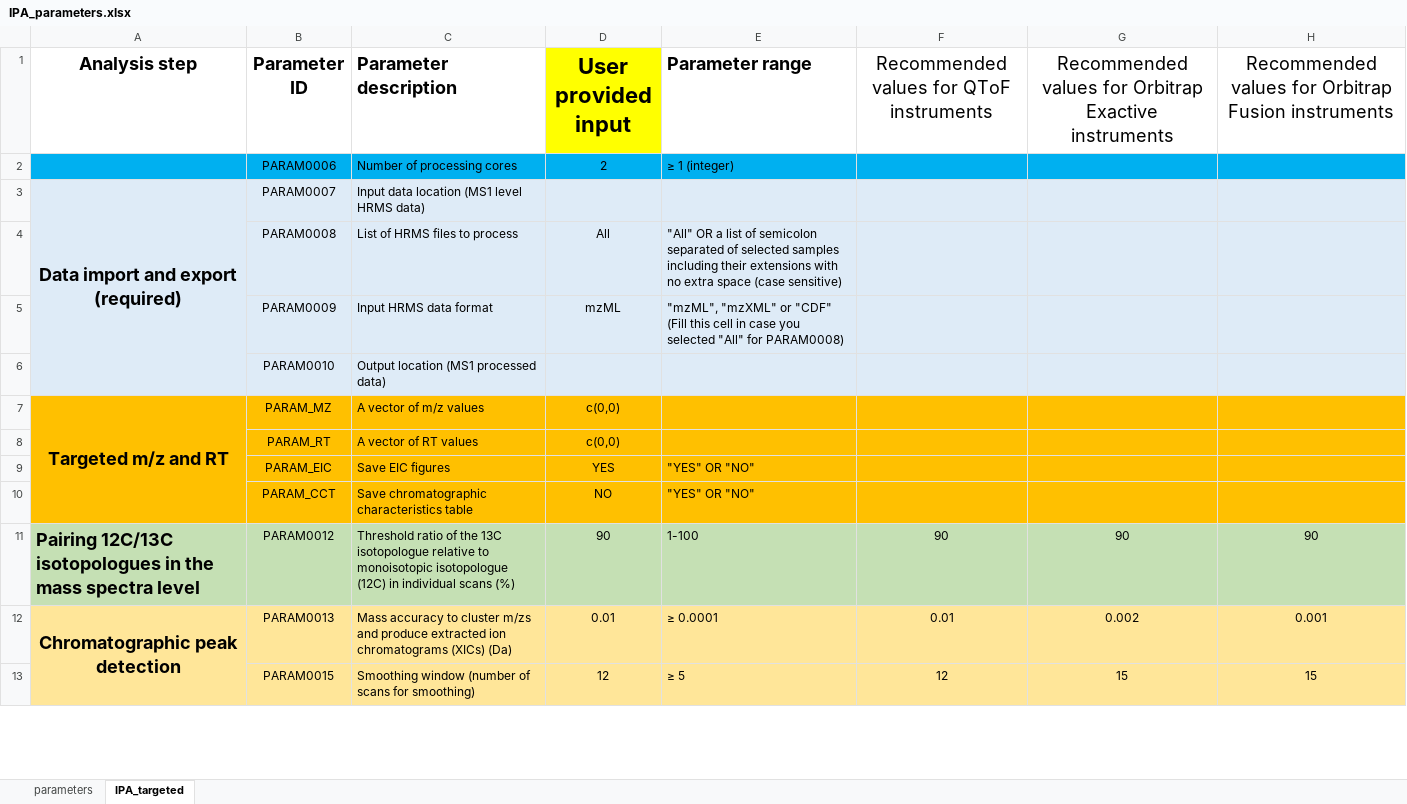
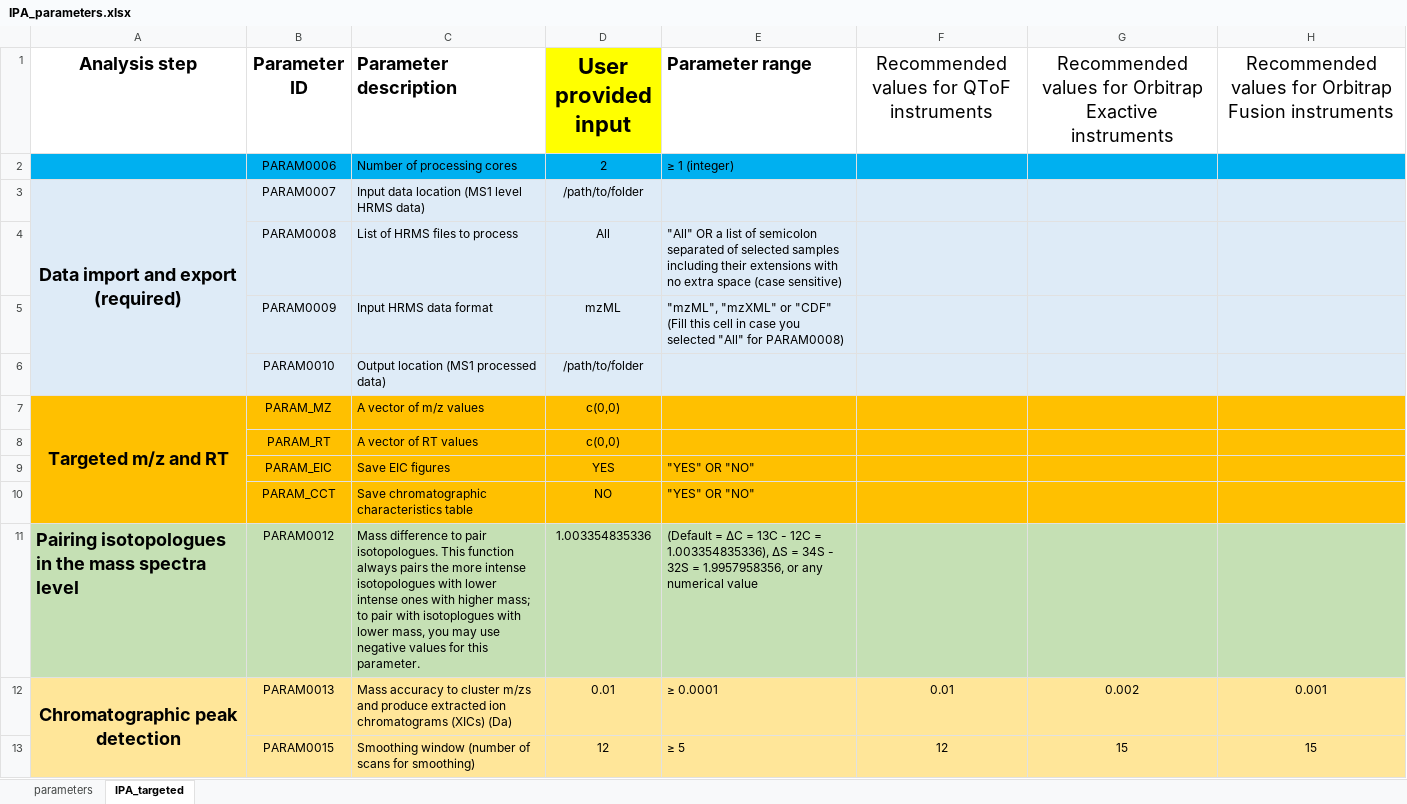
Before and after one commit to cran/IDSL.IPA, an Excel workbook: inst/extdata/IPA_parameters.xlsx, sheet IPA_targeted, drawn as a sheet; only a part is shown; values as stored, in another font and other column widths than the file's, no borders; the diff names each change by its address in the sheet, - before the commit and + after, or states it on an @@ line.

```diff
--- a/inst/extdata/IPA_parameters.xlsx (sheet IPA_targeted)
+++ b/inst/extdata/IPA_parameters.xlsx (sheet IPA_targeted)
-D3 (User provided input): (empty)
+D3 (User provided input): /path/to/folder
-D6 (User provided input): (empty)
+D6 (User provided input): /path/to/folder
-A11 (Analysis step): Pairing 12C/13C isotopologues in…
+A11 (Analysis step): Pairing isotopologues in…
-C11 (Parameter description): Threshold ratio of the 13C isotopologue relative to monoisotopic isotopologue (12C) in individual scans (%)
+C11 (Parameter description): Mass difference to pair isotopologues. This function always pairs the more intense isotopologues with lower intense ones with higher mass; to pair with isotoplogues with lower mass, you may use negative values for this parameter.
-D11 (User provided input): 90
+D11 (User provided input): 1.003354835336
-E11 (Parameter range): 1-100
+E11 (Parameter range): (Default = ∆C = 13C - 12C = 1.003354835336), ∆S = 34S - 32S = 1.9957958356, or any numerical value
-F11: 90
+F11: (empty)
-G11: 90
+G11: (empty)
-H11: 90
+H11: (empty)
```
Also changed, not shown: sheet parameters, formulas that keep their value, 18 other files.
